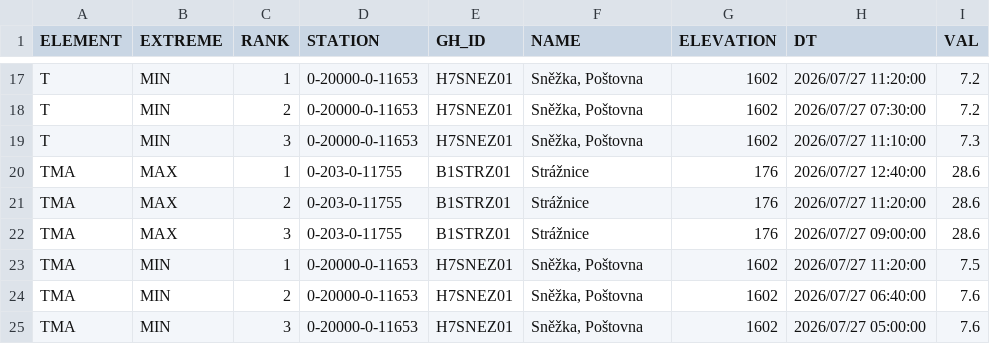
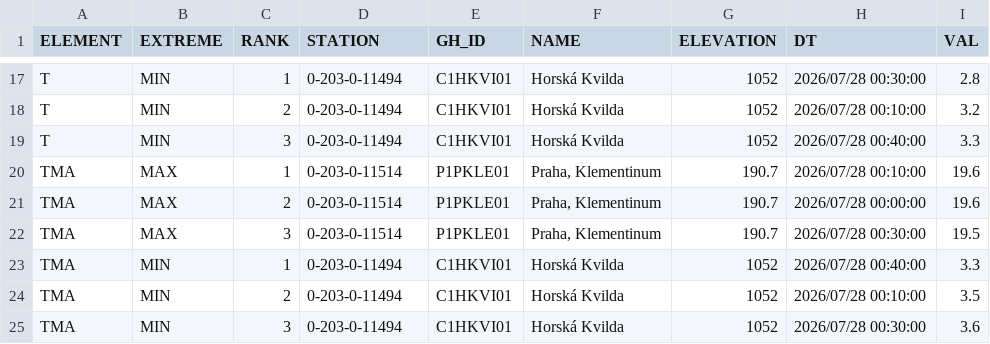
Before and after one commit to RadimTol/OpenData, a CSV file: MaxMinT.csv, drawn as a sheet; only a part is shown, gaps mark what is left out; the diff covers the shown part only.

```diff
--- a/MaxMinT.csv
+++ b/MaxMinT.csv
@@ -17,9 +17,9 @@
-"T","MIN",1,"0-20000-0-11653","H7SNEZ01","Sněžka, Poštovna",1602,"2026/07/27 11:20:00",7.2
-"T","MIN",2,"0-20000-0-11653","H7SNEZ01","Sněžka, Poštovna",1602,"2026/07/27 07:30:00",7.2
-"T","MIN",3,"0-20000-0-11653","H7SNEZ01","Sněžka, Poštovna",1602,"2026/07/27 11:10:00",7.3
-"TMA","MAX",1,"0-203-0-11755","B1STRZ01","Strážnice",176,"2026/07/27 12:40:00",28.6
-"TMA","MAX",2,"0-203-0-11755","B1STRZ01","Strážnice",176,"2026/07/27 11:20:00",28.6
-"TMA","MAX",3,"0-203-0-11755","B1STRZ01","Strážnice",176,"2026/07/27 09:00:00",28.6
-"TMA","MIN",1,"0-20000-0-11653","H7SNEZ01","Sněžka, Poštovna",1602,"2026/07/27 11:20:00",7.5
-"TMA","MIN",2,"0-20000-0-11653","H7SNEZ01","Sněžka, Poštovna",1602,"2026/07/27 06:40:00",7.6
-"TMA","MIN",3,"0-20000-0-11653","H7SNEZ01","Sněžka, Poštovna",1602,"2026/07/27 05:00:00",7.6
+"T","MIN",1,"0-203-0-11494","C1HKVI01","Horská Kvilda",1052,"2026/07/28 00:30:00",2.8
+"T","MIN",2,"0-203-0-11494","C1HKVI01","Horská Kvilda",1052,"2026/07/28 00:10:00",3.2
+"T","MIN",3,"0-203-0-11494","C1HKVI01","Horská Kvilda",1052,"2026/07/28 00:40:00",3.3
+"TMA","MAX",1,"0-203-0-11514","P1PKLE01","Praha, Klementinum",190.7,"2026/07/28 00:10:00",19.6
+"TMA","MAX",2,"0-203-0-11514","P1PKLE01","Praha, Klementinum",190.7,"2026/07/28 00:00:00",19.6
+"TMA","MAX",3,"0-203-0-11514","P1PKLE01","Praha, Klementinum",190.7,"2026/07/28 00:30:00",19.5
+"TMA","MIN",1,"0-203-0-11494","C1HKVI01","Horská Kvilda",1052,"2026/07/28 00:40:00",3.3
+"TMA","MIN",2,"0-203-0-11494","C1HKVI01","Horská Kvilda",1052,"2026/07/28 00:10:00",3.5
+"TMA","MIN",3,"0-203-0-11494","C1HKVI01","Horská Kvilda",1052,"2026/07/28 00:30:00",3.6
```
Also changed, not shown: 108 edited cells elsewhere in this file.
